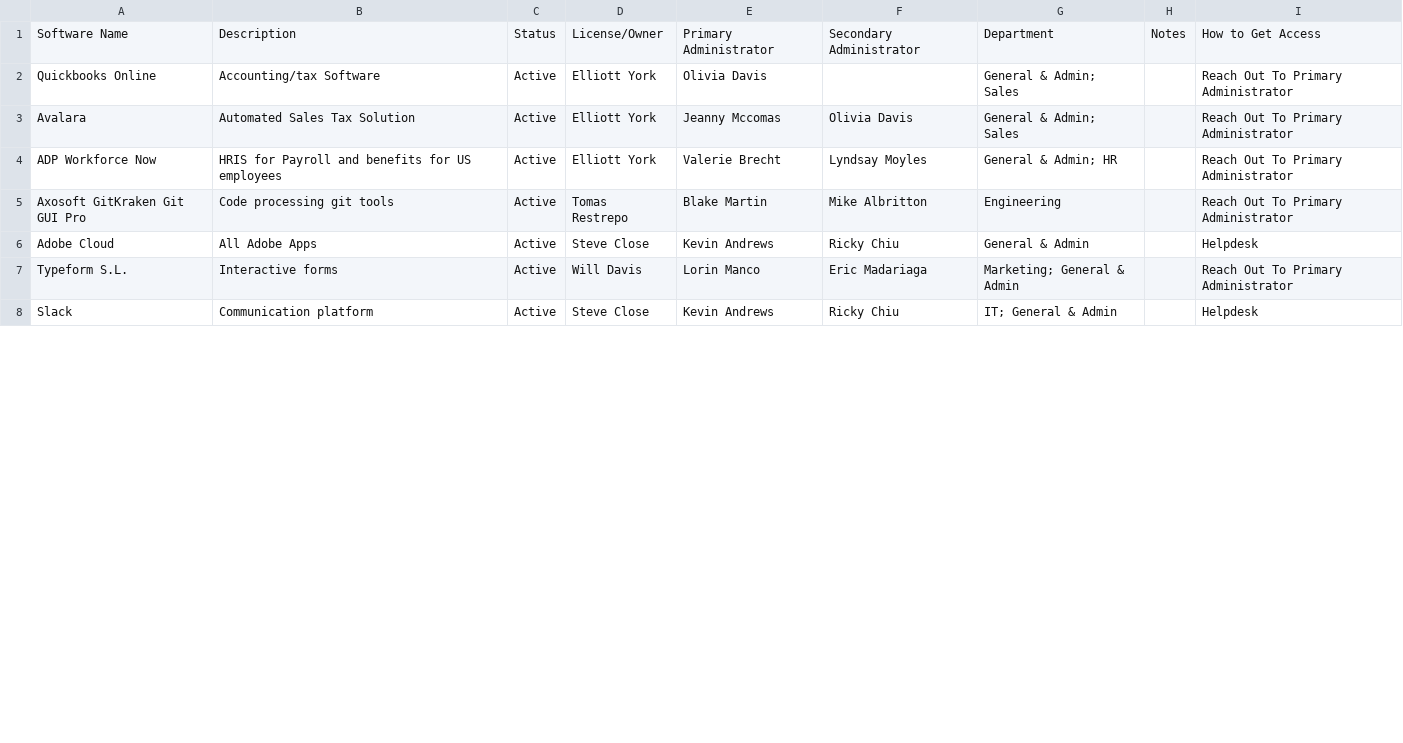
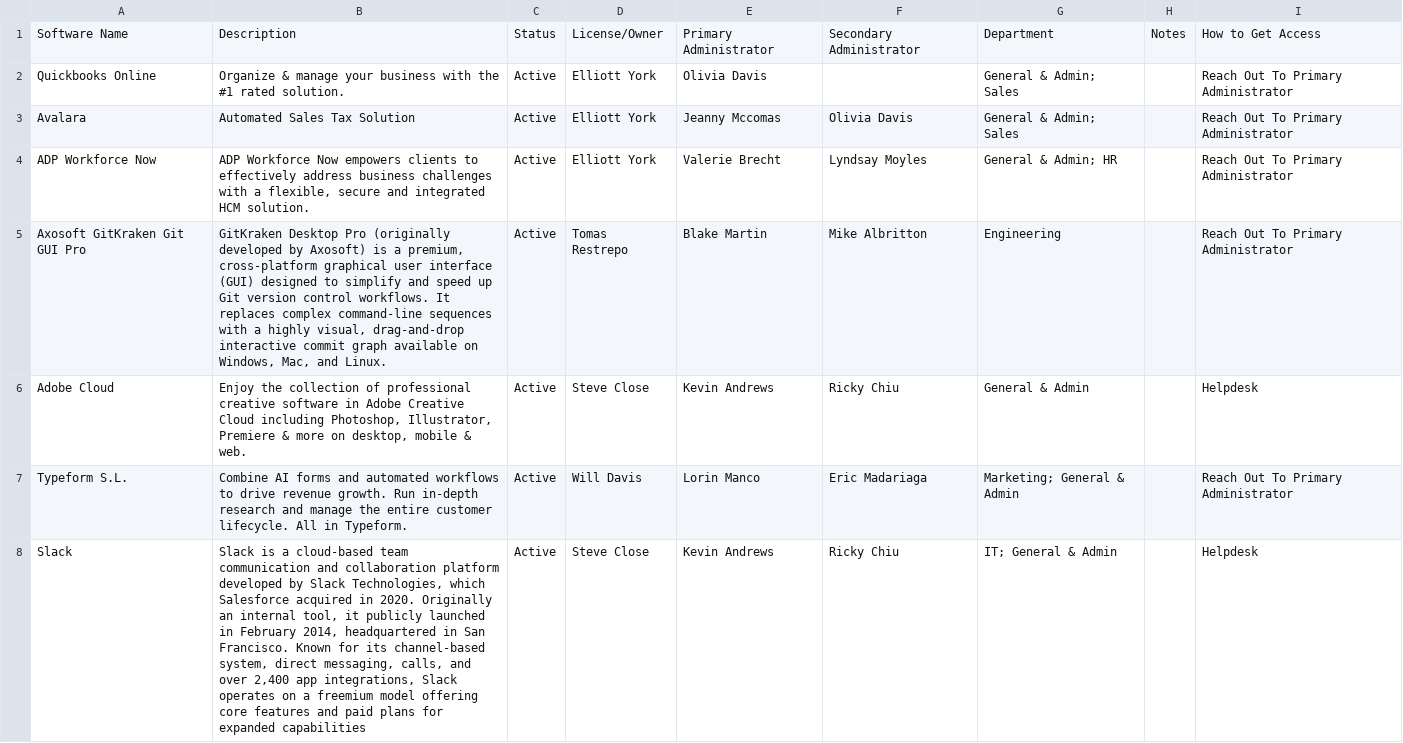
Before and after one commit to kevinacdata/cdata-software-catalog, a CSV file: data.csv, drawn as a sheet; only a part is shown; the diff covers the shown part only.

```diff
--- a/data.csv
+++ b/data.csv
@@ -1,8 +1,8 @@
 Software Name,Description,Status,License/Owner,Primary Administrator,Secondary Administrator,Department,Notes,How to Get Access
-Quickbooks Online,Accounting/tax Software,Active,Elliott York,Olivia Davis,,General & Admin; Sales,,Reach Out To Primary Administrator
+Quickbooks Online,Organize & manage your business with the #1 rated solution. ,Active,Elliott York,Olivia Davis,,General & Admin; Sales,,Reach Out To Primary Administrator
 Avalara,Automated Sales Tax Solution,Active,Elliott York,Jeanny Mccomas,Olivia Davis,General & Admin; Sales,,Reach Out To Primary Administrator
-ADP Workforce Now,HRIS for Payroll and benefits for US employees,Active,Elliott York,Valerie Brecht,Lyndsay Moyles,General & Admin; HR,,Reach Out To Primary Administrator
-Axosoft GitKraken Git GUI Pro,Code processing git tools,Active,Tomas Restrepo,Blake Martin,Mike Albritton,Engineering,,Reach Out To Primary Administrator
-Adobe Cloud,All Adobe Apps,Active,Steve Close,Kevin Andrews,Ricky Chiu,General & Admin,,Helpdesk
-Typeform S.L.,Interactive forms,Active,Will Davis,Lorin Manco,Eric Madariaga,Marketing; General & Admin,,Reach Out To Primary Administrator
-Slack,Communication platform,Active,Steve Close,Kevin Andrews,Ricky Chiu,IT; General & Admin,,Helpdesk
+ADP Workforce Now,"ADP Workforce Now empowers clients to effectively address business challenges with a flexible, secure and integrated HCM solution.",Active,Elliott York,Valerie Brecht,Lyndsay Moyles,General & Admin; HR,,Reach Out To Primary Administrator
+Axosoft GitKraken Git GUI Pro,"GitKraken Desktop Pro (originally developed by Axosoft) is a premium, cross-platform graphical user interface (GUI) designed to simplify and speed up Git version control workflows. It replaces complex command-line sequences with a highly visual, drag-and-drop interactive commit graph available on Windows, Mac, and Linux.",Active,Tomas Restrepo,Blake Martin,Mike Albritton,Engineering,,Reach Out To Primary Administrator
+Adobe Cloud,"Enjoy the collection of professional creative software in Adobe Creative Cloud including Photoshop, Illustrator, Premiere & more on desktop, mobile & web.",Active,Steve Close,Kevin Andrews,Ricky Chiu,General & Admin,,Helpdesk
+Typeform S.L.,Combine AI forms and automated workflows to drive revenue growth. Run in-depth research and manage the entire customer lifecycle. All in Typeform.,Active,Will Davis,Lorin Manco,Eric Madariaga,Marketing; General & Admin,,Reach Out To Primary Administrator
+Slack,"Slack is a cloud-based team communication and collaboration platform developed by Slack Technologies, which Salesforce acquired in 2020. Originally an internal tool, it publicly launched in February 2014, headquartered in San Francisco. Known for its channel-based system, direct messaging, calls, and over 2,400 app integrations, Slack operates on a freemium model offering core features and paid plans for expanded capabilities",Active,Steve Close,Kevin Andrews,Ricky Chiu,IT; General & Admin,,Helpdesk
```
Also changed, not shown: 1 removed row and 42 edited cells elsewhere in this file.
